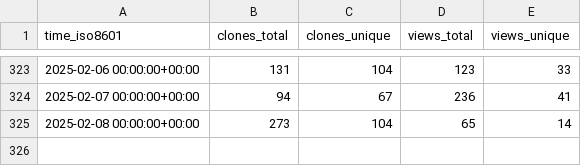
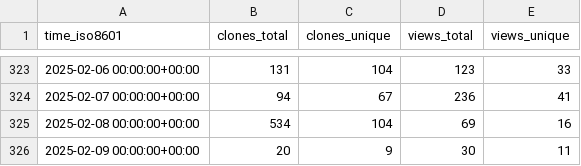
Before and after one commit to mgduda/MPAS-Model-stats, a CSV file: MPAS-Dev/MPAS-Model/ghrs-data/views_clones_aggregate.csv, drawn as a sheet; only a part is shown, gaps mark what is left out.

```diff
--- a/MPAS-Dev/MPAS-Model/ghrs-data/views_clones_aggregate.csv
+++ b/MPAS-Dev/MPAS-Model/ghrs-data/views_clones_aggregate.csv
@@ -324,2 +324,3 @@ time_iso8601,clones_total,clones_unique,views_total,views_unique
 2025-02-07 00:00:00+00:00,94,67,236,41
-2025-02-08 00:00:00+00:00,273,104,65,14
+2025-02-08 00:00:00+00:00,534,104,69,16
+2025-02-09 00:00:00+00:00,20,9,30,11
```
Also changed, not shown: 1 other file.
